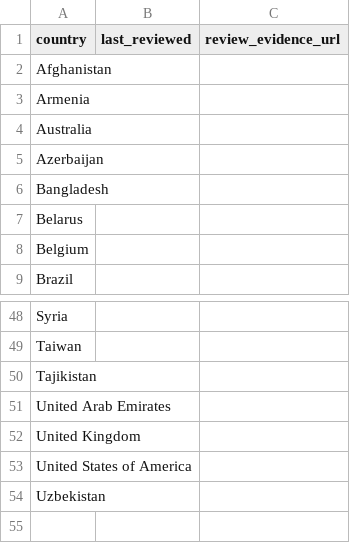
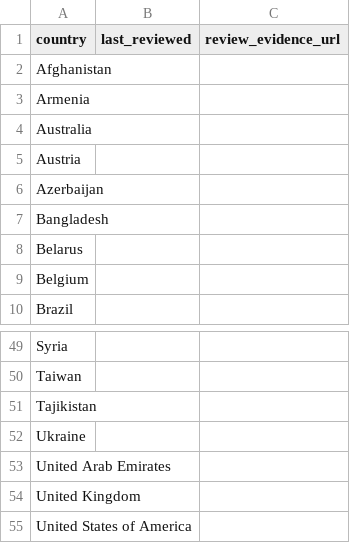
Before and after one commit to paulpogoda/OSINT-for-countries-V2.0, a CSV file: data/country_reviews.csv, drawn as a sheet; only a part is shown, gaps mark what is left out; the shorter side is filled out with more unchanged rows.

```diff
--- a/data/country_reviews.csv
+++ b/data/country_reviews.csv
@@ -4,2 +4,3 @@ Armenia,,
 Australia,,
+Austria,,
 Azerbaijan,,
@@ -50,2 +51,3 @@ Taiwan,,
 Tajikistan,,
+Ukraine,,
 United Arab Emirates,,
```
Also changed, not shown: 1 other file.
